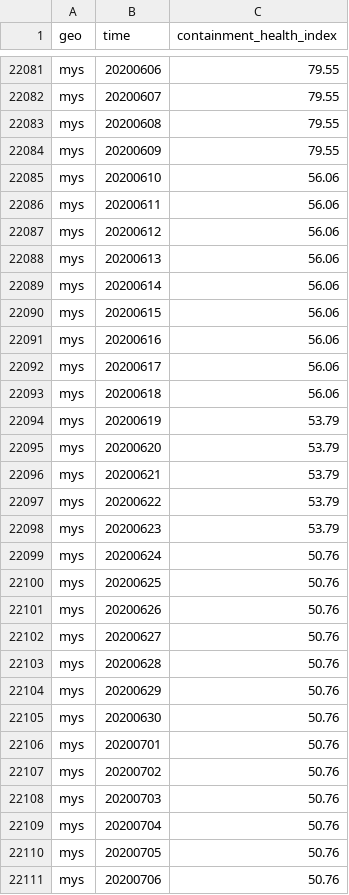
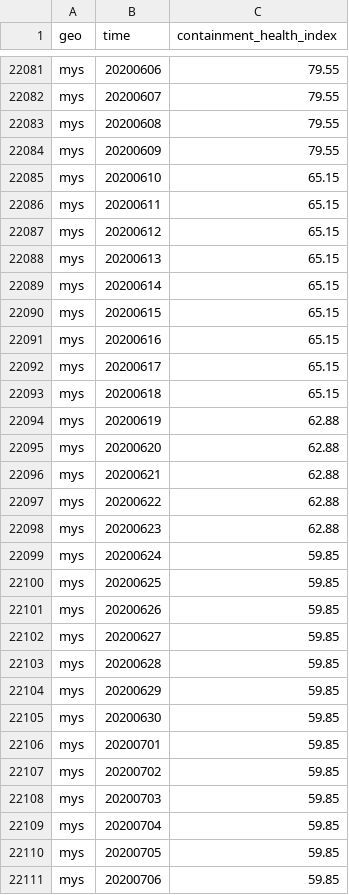
Before and after one commit to open-numbers/ddf--open_numbers--covid_government_response, a CSV file: ddf--datapoints--containment_health_index--by--geo--time.csv, drawn as a sheet; only a part is shown, gaps mark what is left out; the diff covers the shown part only.

```diff
--- a/ddf--datapoints--containment_health_index--by--geo--time.csv
+++ b/ddf--datapoints--containment_health_index--by--geo--time.csv
@@ -22084,28 +22084,28 @@ mys,20200608,79.55
 mys,20200609,79.55
-mys,20200610,56.06
-mys,20200611,56.06
-mys,20200612,56.06
-mys,20200613,56.06
-mys,20200614,56.06
-mys,20200615,56.06
-mys,20200616,56.06
-mys,20200617,56.06
-mys,20200618,56.06
-mys,20200619,53.79
-mys,20200620,53.79
-mys,20200621,53.79
-mys,20200622,53.79
-mys,20200623,53.79
-mys,20200624,50.76
-mys,20200625,50.76
-mys,20200626,50.76
-mys,20200627,50.76
-mys,20200628,50.76
-mys,20200629,50.76
-mys,20200630,50.76
-mys,20200701,50.76
-mys,20200702,50.76
-mys,20200703,50.76
-mys,20200704,50.76
-mys,20200705,50.76
-mys,20200706,50.76
+mys,20200610,65.15
+mys,20200611,65.15
+mys,20200612,65.15
+mys,20200613,65.15
+mys,20200614,65.15
+mys,20200615,65.15
+mys,20200616,65.15
+mys,20200617,65.15
+mys,20200618,65.15
+mys,20200619,62.88
+mys,20200620,62.88
+mys,20200621,62.88
+mys,20200622,62.88
+mys,20200623,62.88
+mys,20200624,59.85
+mys,20200625,59.85
+mys,20200626,59.85
+mys,20200627,59.85
+mys,20200628,59.85
+mys,20200629,59.85
+mys,20200630,59.85
+mys,20200701,59.85
+mys,20200702,59.85
+mys,20200703,59.85
+mys,20200704,59.85
+mys,20200705,59.85
+mys,20200706,59.85
```
Also changed, not shown: 15 edited cells elsewhere in this file, ddf--datapoints--government_response_index--by--geo--time.csv, ddf--datapoints--stringency_legacy_index--by--geo--time.csv, 30 other files.
